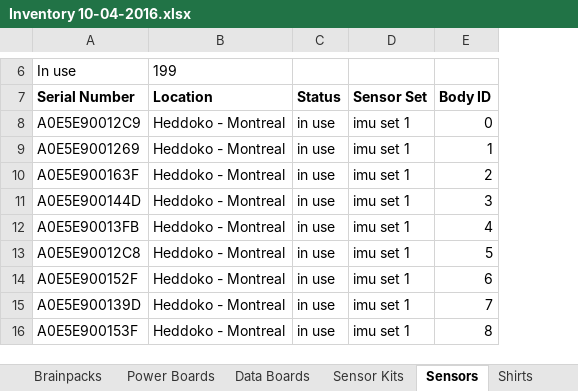
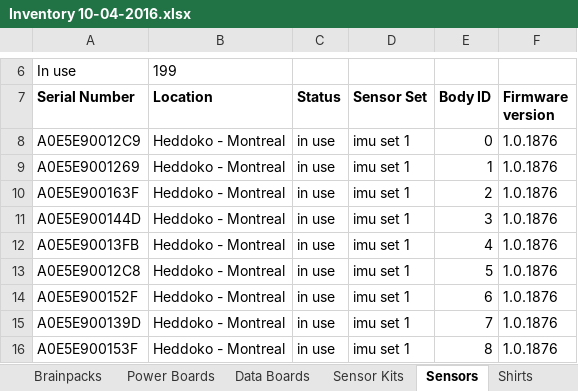
Before and after one commit to mazelb/Heddoko-backend, an Excel workbook: docs/Inventory 10-04-2016.xlsx, sheet Sensors, drawn as a sheet; only a part is shown, gaps mark what is left out; values as stored, in another font and other column widths than the file's, no borders; conditional formats not drawn; the diff names each change by its address in the sheet, - before the commit and + after, or states it on an @@ line.

```diff
--- a/docs/Inventory 10-04-2016.xlsx (sheet Sensors)
+++ b/docs/Inventory 10-04-2016.xlsx (sheet Sensors)
+column F (Firmware version), rows 8-16: all 1.0.1876
```
Also changed, not shown: sheet Sensor Kits, sheet Brainpacks, sheet Kits, other sheet tabs, hidden cells, 1 other file.
